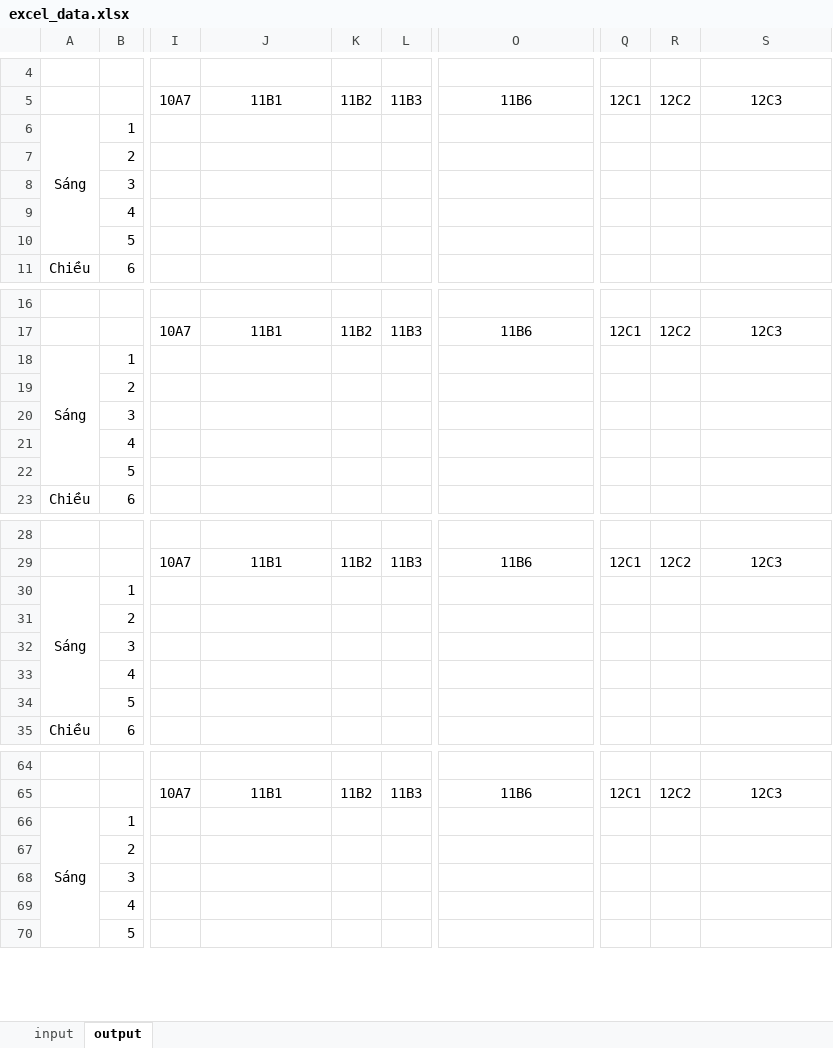
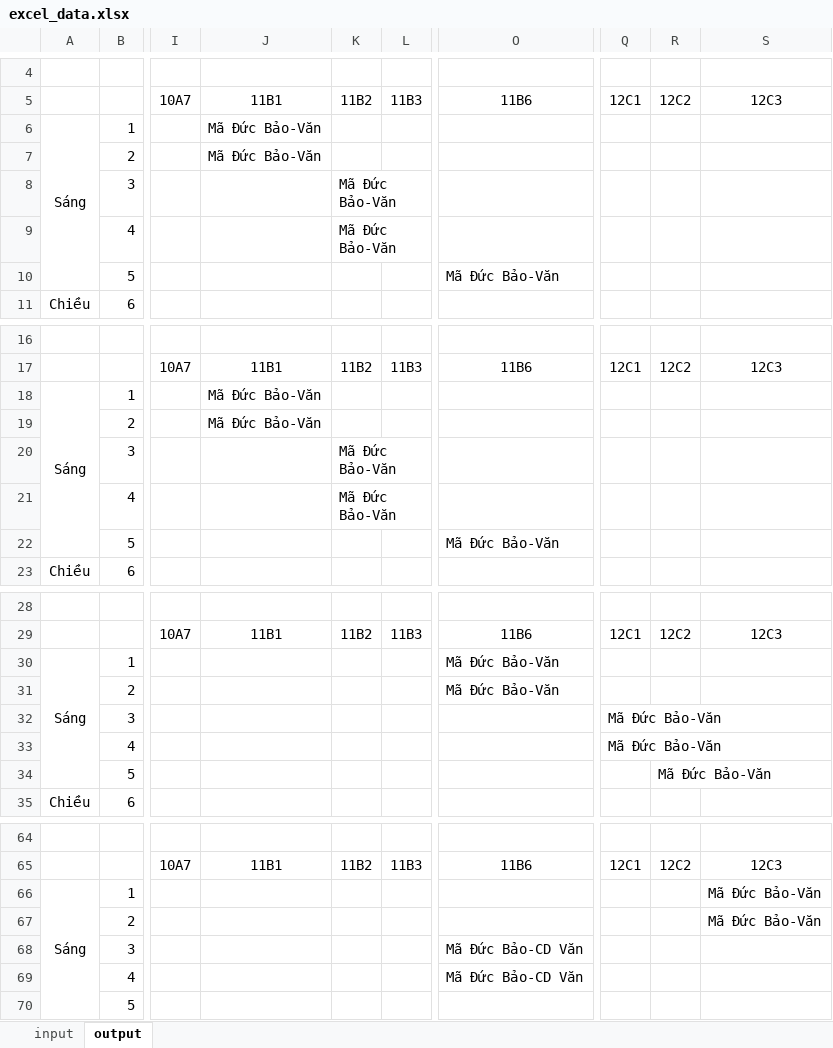
Before and after one commit to cmpedz/ScheduleLessonsProject_THPT_DONG_VAN, an Excel workbook: src/excel_resources/excel_data.xlsx, sheet output, drawn as a sheet; only a part is shown, gaps mark what is left out; values as stored, in another font and other column widths than the file's, no borders; the diff covers the shown part only; the diff names each change by its address in the sheet, - before the commit and + after, or states it on an @@ line.

Commit message:
display data into excel

```diff
--- a/src/excel_resources/excel_data.xlsx (sheet output)
+++ b/src/excel_resources/excel_data.xlsx (sheet output)
-J6:J7: (empty)
+J6:J7: Mã Đức Bảo-Văn
-K8:K9: (empty)
+K8:K9: Mã Đức Bảo-Văn
-O10: (empty)
+O10: Mã Đức Bảo-Văn
-J18:J19: (empty)
+J18:J19: Mã Đức Bảo-Văn
-K20:K21: (empty)
+K20:K21: Mã Đức Bảo-Văn
-O22: (empty)
+O22: Mã Đức Bảo-Văn
-O30:O31: (empty)
+O30:O31: Mã Đức Bảo-Văn
-Q32:Q33: (empty)
+Q32:Q33: Mã Đức Bảo-Văn
-R34: (empty)
+R34: Mã Đức Bảo-Văn
-S66:S67: (empty)
+S66:S67: Mã Đức Bảo-Văn
-O68:O69: (empty)
+O68:O69: Mã Đức Bảo-CD Văn
```
Also changed, not shown: 5 edited cells elsewhere in this sheet, 16 other files.
